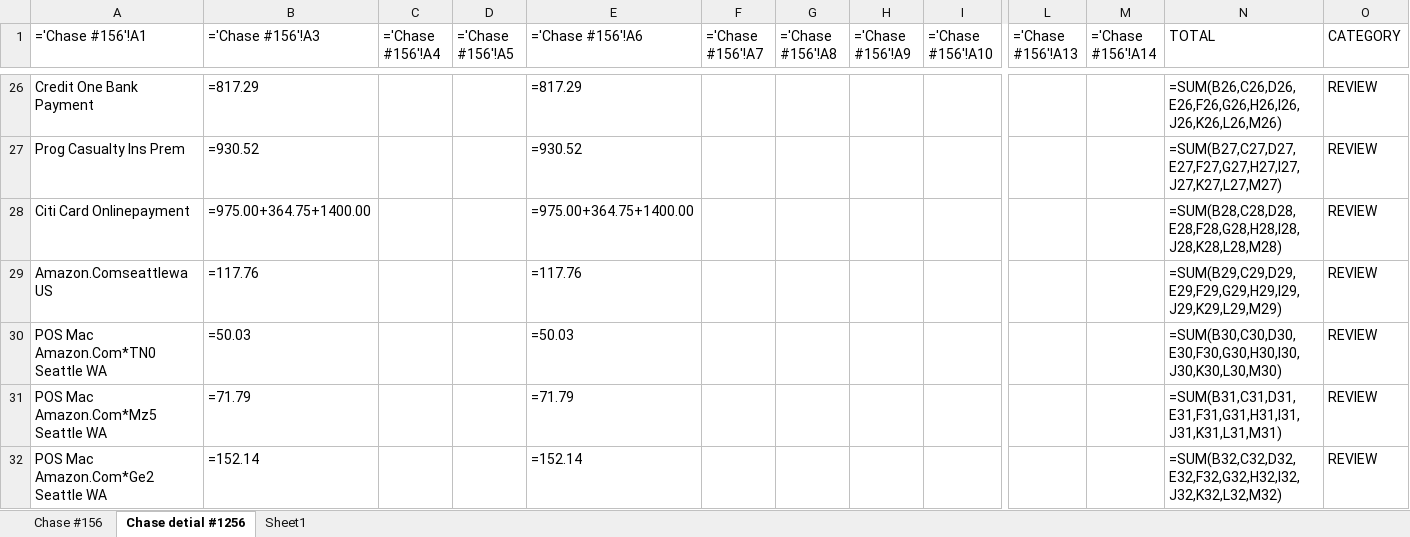
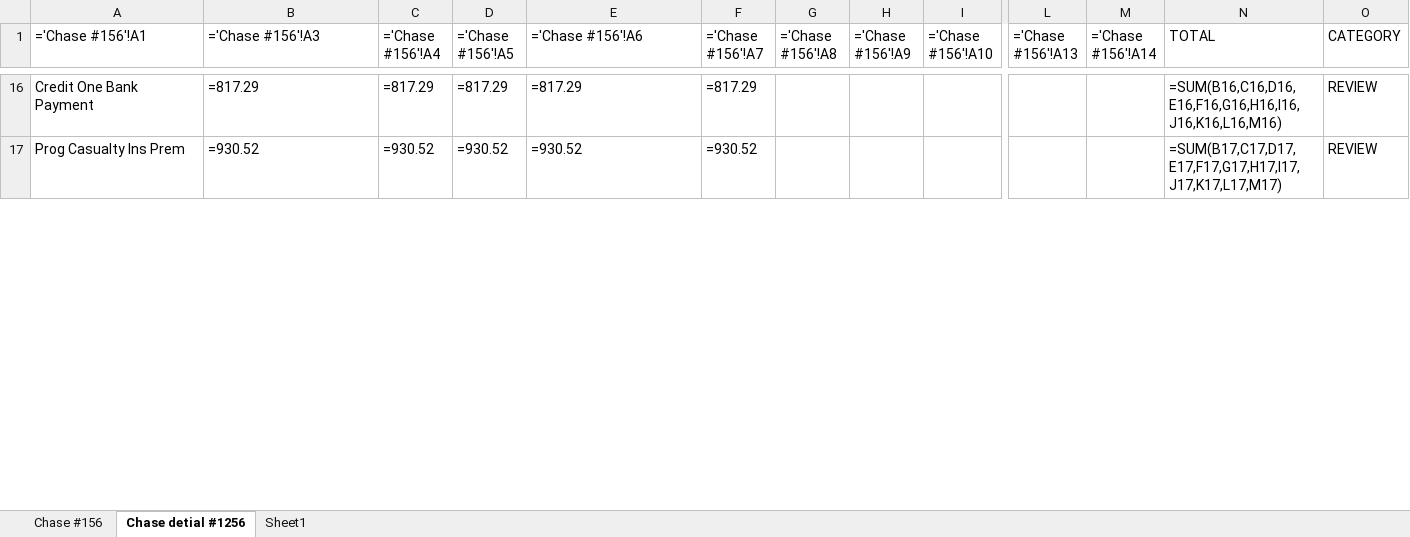
Before and after one commit to Eric-666-chp/BANK-STATEMENT-EXTRACTOR, an Excel workbook: credit_monthly_summary.xlsx, sheet Chase detial #1256, drawn as a sheet; only a part is shown, gaps mark what is left out; values as stored, in another font and other column widths than the file's, no borders; formulas without a stored value are shown as written; removed rows and columns are numbered as before the commit, all else as after; rows hold the shown columns only; the diff covers the shown part only; the diff names each change by its address in the sheet, - before the commit and + after, or states it on an @@ line.

```diff
--- a/credit_monthly_summary.xlsx (sheet Chase detial #1256)
+++ b/credit_monthly_summary.xlsx (sheet Chase detial #1256)
-C16 (='Chase #156'!A4): (empty)
+C16 (='Chase #156'!A4): =817.29
-D16 (='Chase #156'!A5): (empty)
+D16 (='Chase #156'!A5): =817.29
-F16 (='Chase #156'!A7): (empty)
+F16 (='Chase #156'!A7): =817.29
-N16 (TOTAL): =SUM(B26,C26,D26,E26,F26,G26,H26,I26,J26,K26,L26,M26)
+N16 (TOTAL): =SUM(B16,C16,D16,E16,F16,G16,H16,I16,J16,K16,L16,M16)
-C17 (='Chase #156'!A4): (empty)
+C17 (='Chase #156'!A4): =930.52
-D17 (='Chase #156'!A5): (empty)
+D17 (='Chase #156'!A5): =930.52
-F17 (='Chase #156'!A7): (empty)
+F17 (='Chase #156'!A7): =930.52
-N17 (TOTAL): =SUM(B27,C27,D27,E27,F27,G27,H27,I27,J27,K27,L27,M27)
+N17 (TOTAL): =SUM(B17,C17,D17,E17,F17,G17,H17,I17,J17,K17,L17,M17)
-row 28: Citi Card Onlinepayment | =975.00+364.75+1400.00 |  |  | =975.00+364.75+1400.00 |  |  |  |  |  |  | =SUM(B28,C28,D28,E28,F28,G28,H28,I28,J28,K28,L28,M28) | REVIEW
-row 29: Amazon.Comseattlewa US | =117.76 |  |  | =117.76 |  |  |  |  |  |  | =SUM(B29,C29,D29,E29,F29,G29,H29,I29,J29,K29,L29,M29) | REVIEW
-row 30: POS Mac Amazon.Com*TN0 Seattle WA | =50.03 |  |  | =50.03 |  |  |  |  |  |  | =SUM(B30,C30,D30,E30,F30,G30,H30,I30,J30,K30,L30,M30) | REVIEW
-row 31: POS Mac Amazon.Com*Mz5 Seattle WA | =71.79 |  |  | =71.79 |  |  |  |  |  |  | =SUM(B31,C31,D31,E31,F31,G31,H31,I31,J31,K31,L31,M31) | REVIEW
-row 32: POS Mac Amazon.Com*Ge2 Seattle WA | =152.14 |  |  | =152.14 |  |  |  |  |  |  | =SUM(B32,C32,D32,E32,F32,G32,H32,I32,J32,K32,L32,M32) | REVIEW
```
Also changed, not shown: 16 added rows, 33 removed rows and 35 edited cells elsewhere in this sheet, sheet Sheet1, sheet Chase #156, 16 other files.
